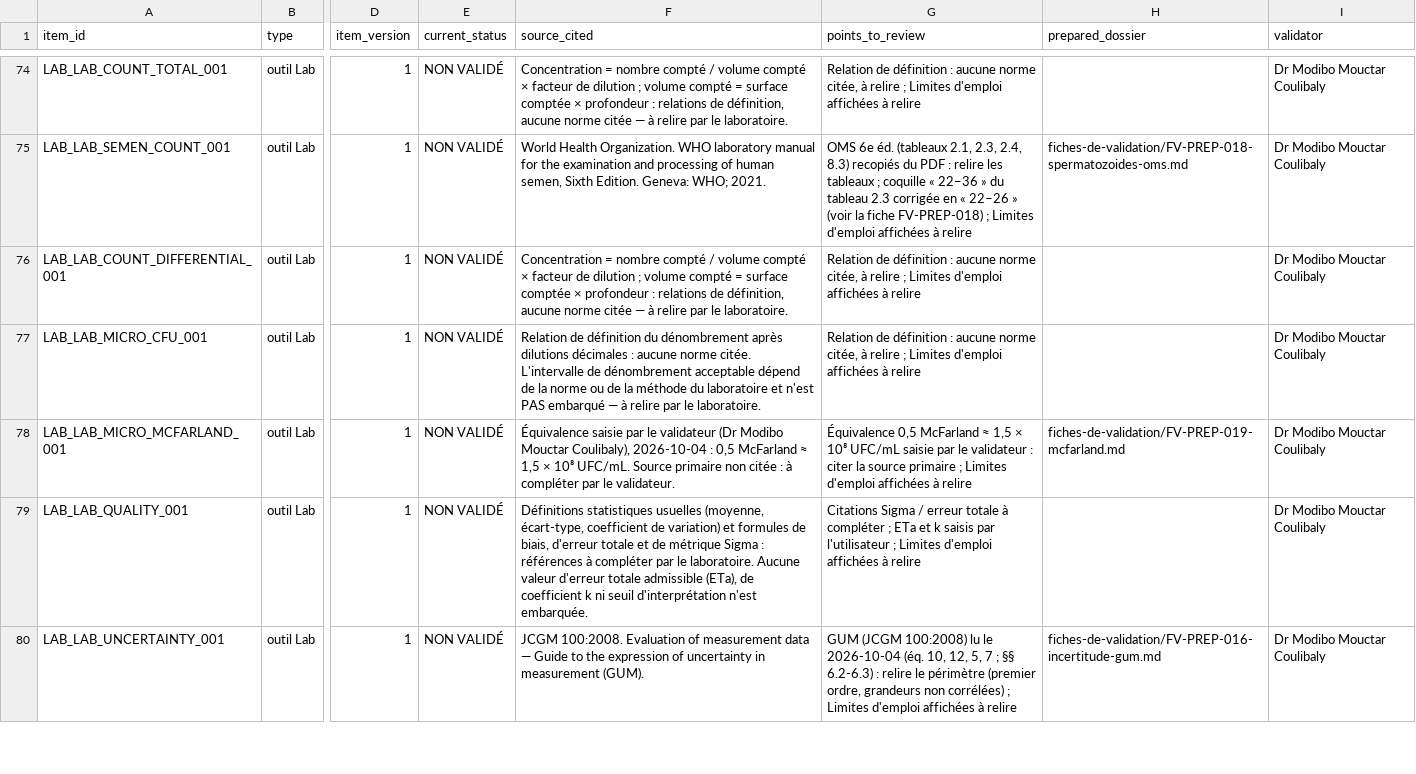
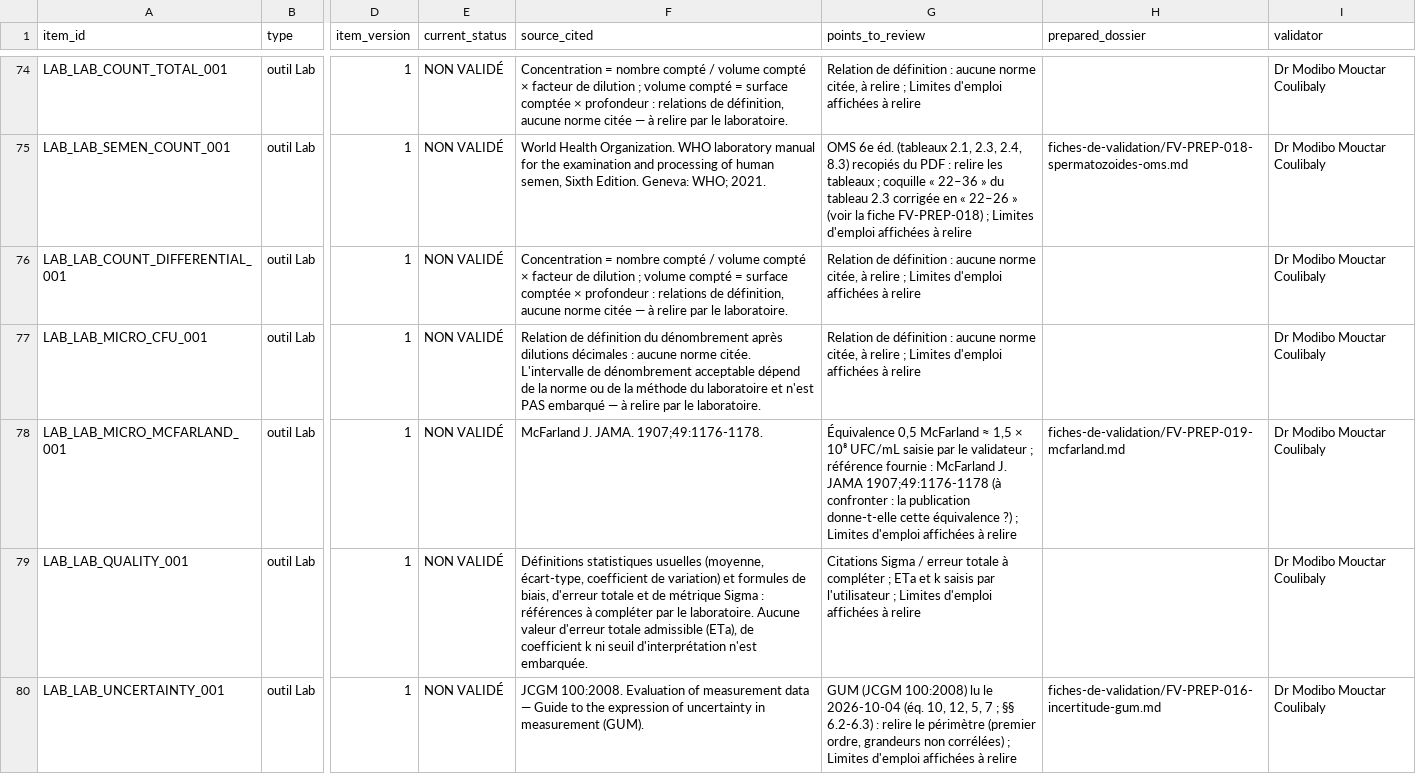
Before and after one commit to Modibo/biosigma, a CSV file: docs/biosigma-lab/registre-validation.csv, drawn as a sheet; only a part is shown, gaps mark what is left out; the diff names each change by its address in the sheet, - before the commit and + after, or states it on an @@ line.

Commit message:
fix(sperme): concentration à 2 chiffres significatifs ; source McFarland (JAMA 1907) ; release 1.23.1

```diff
--- a/docs/biosigma-lab/registre-validation.csv
+++ b/docs/biosigma-lab/registre-validation.csv
-F78 (source_cited): Équivalence saisie par le validateur (Dr Modibo Mouctar Coulibaly), 2026-10-04 : 0,5 McFarland ≈ 1,5 × 10⁸ UFC/mL. Source primaire non citée : à compléter par le validateur.
+F78 (source_cited): McFarland J. JAMA. 1907;49:1176-1178.
-G78 (points_to_review): …le validateur : citer la source primaire ; Limites…
+G78 (points_to_review): …le validateur ; référence fournie : McFarland J. JAMA 1907;49:1176-1178 (à confronter : la publication donne-t-elle cette équivalence ?) ; Limites…
```
Also changed, not shown: 14 other files.
